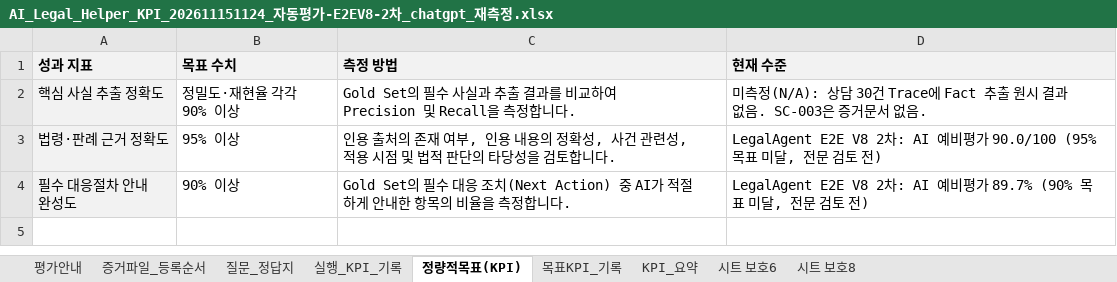
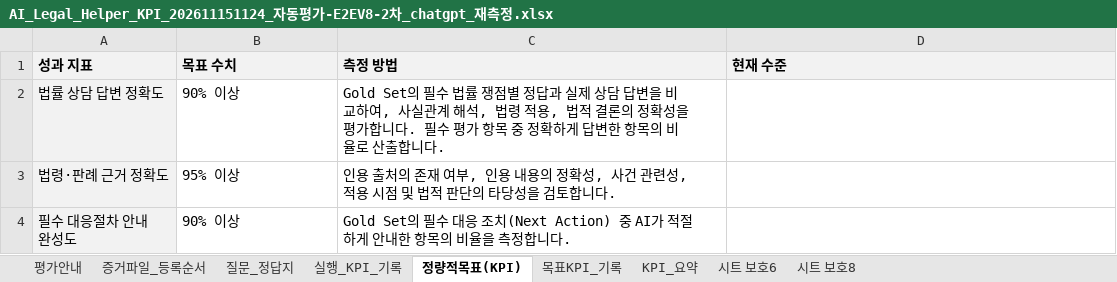
Before and after one commit to yjjungyo/ai-legal-helper, an Excel workbook: docs/evaluation/kpi/AI_Legal_Helper_KPI_202611151124_자동평가-E2EV8-2차_chatgpt_재측정.xlsx, sheet 정량적목표(KPI), drawn as a sheet; values as stored, in another font and other column widths than the file's, no borders; removed rows and columns are numbered as before the commit, all else as after; the diff names each change by its address in the sheet, - before the commit and + after, or states it on an @@ line.

```diff
--- a/docs/evaluation/kpi/AI_Legal_Helper_KPI_202611151124_자동평가-E2EV8-2차_chatgpt_재측정.xlsx (sheet 정량적목표(KPI))
+++ b/docs/evaluation/kpi/AI_Legal_Helper_KPI_202611151124_자동평가-E2EV8-2차_chatgpt_재측정.xlsx (sheet 정량적목표(KPI))
-row 2: 핵심 사실 추출 정확도 | 정밀도·재현율 각각 90% 이상 | Gold Set의 필수 사실과 추출 결과를 비교하여 Precision 및 Recall을 측정합니다. | 미측정(N/A): 상담 30건 Trace에 Fact 추출 원시 결과 없음. SC-003은 증거문서 없음.
+row 2: 법률 상담 답변 정확도 | 90% 이상 | Gold Set의 필수 법률 쟁점별 정답과 실제 상담 답변을 비교하여, 사실관계 해석, 법령 적용, 법적 결론의 정확성을 평가합니다. 필수 평가 항목 중 정확하게 답변한 항목의 비율로 산출합니다.
-D3 (현재 수준): LegalAgent E2E V8 2차: AI 예비평가 90.0/100 (95% 목표 미달, 전문 검토 전)
+D3 (현재 수준): (empty)
-D4 (현재 수준): LegalAgent E2E V8 2차: AI 예비평가 89.7% (90% 목표 미달, 전문 검토 전)
+D4 (현재 수준): (empty)
```
Also changed, not shown: sheet 실행_KPI_기록, sheet 목표KPI_기록, docs/evaluation/kpi/AI_Legal_Helper_KPI_202611151124_자동평가-E2EV8-2차_chatgpt.xlsx, 6 other files.
